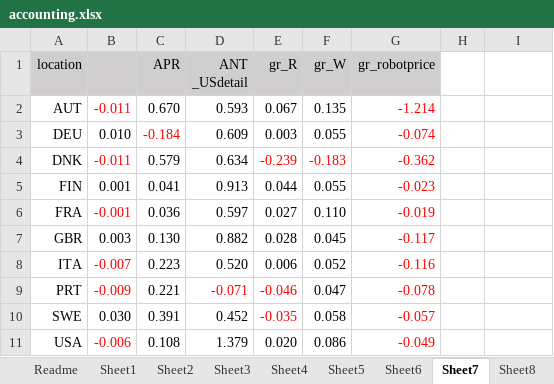
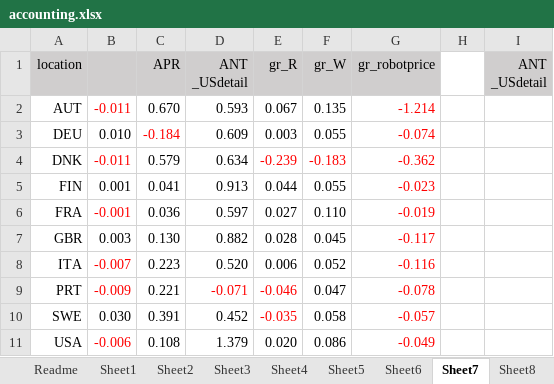
Before and after one commit to jayjeo/public, an Excel workbook: Laborshare/accounting.xlsx, sheet Sheet7, drawn as a sheet; values as stored, in another font and other column widths than the file's, no borders; charts and pictures and conditional formats not drawn; ↵ is a line break in a cell; the diff names each change by its address in the sheet, - before the commit and + after, or states it on an @@ line.

Commit message:
Update accounting.xlsx

```diff
--- a/Laborshare/accounting.xlsx (sheet Sheet7)
+++ b/Laborshare/accounting.xlsx (sheet Sheet7)
-I1: (empty)
+I1: ANT ↵ _USdetail
-I1 fill: none
+I1 fill: #D0CECE
```
Also changed, not shown: charts or pictures.
